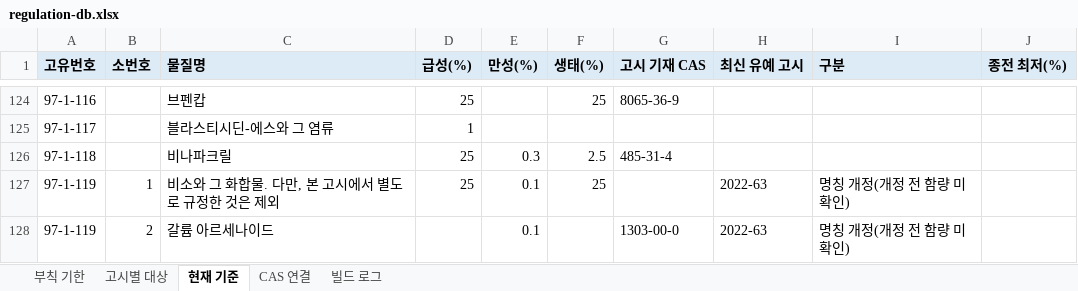
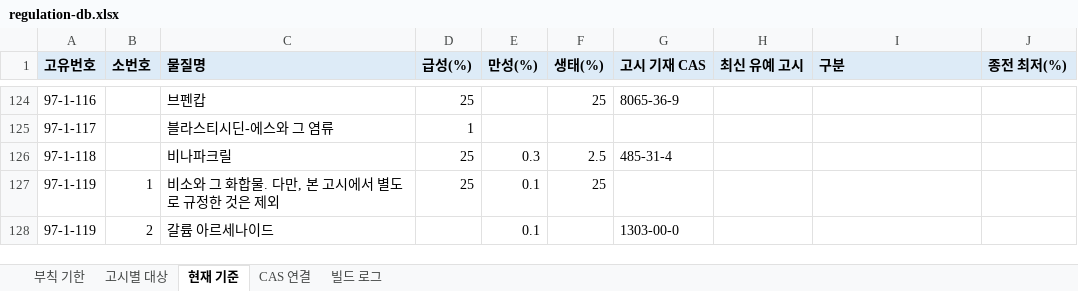
Before and after one commit to environ-study/chemicalevaluation, an Excel workbook: data/regulation/regulation-db.xlsx, sheet 현재 기준, drawn as a sheet; only a part is shown, gaps mark what is left out; values as stored, in another font and other column widths than the file's, no borders; the diff covers the shown part only; the diff names each change by its address in the sheet, - before the commit and + after, or states it on an @@ line.

```diff
--- a/data/regulation/regulation-db.xlsx (sheet 현재 기준)
+++ b/data/regulation/regulation-db.xlsx (sheet 현재 기준)
-H127:H128 (최신 유예 고시): 2022-63
+H127:H128 (최신 유예 고시): (empty)
-I127:I128 (구분): 명칭 개정(개정 전 함량 미확인)
+I127:I128 (구분): (empty)
```
Also changed, not shown: 98 edited cells elsewhere in this sheet, sheet 고시별 대상, sheet 빌드 로그, 5 other files.
